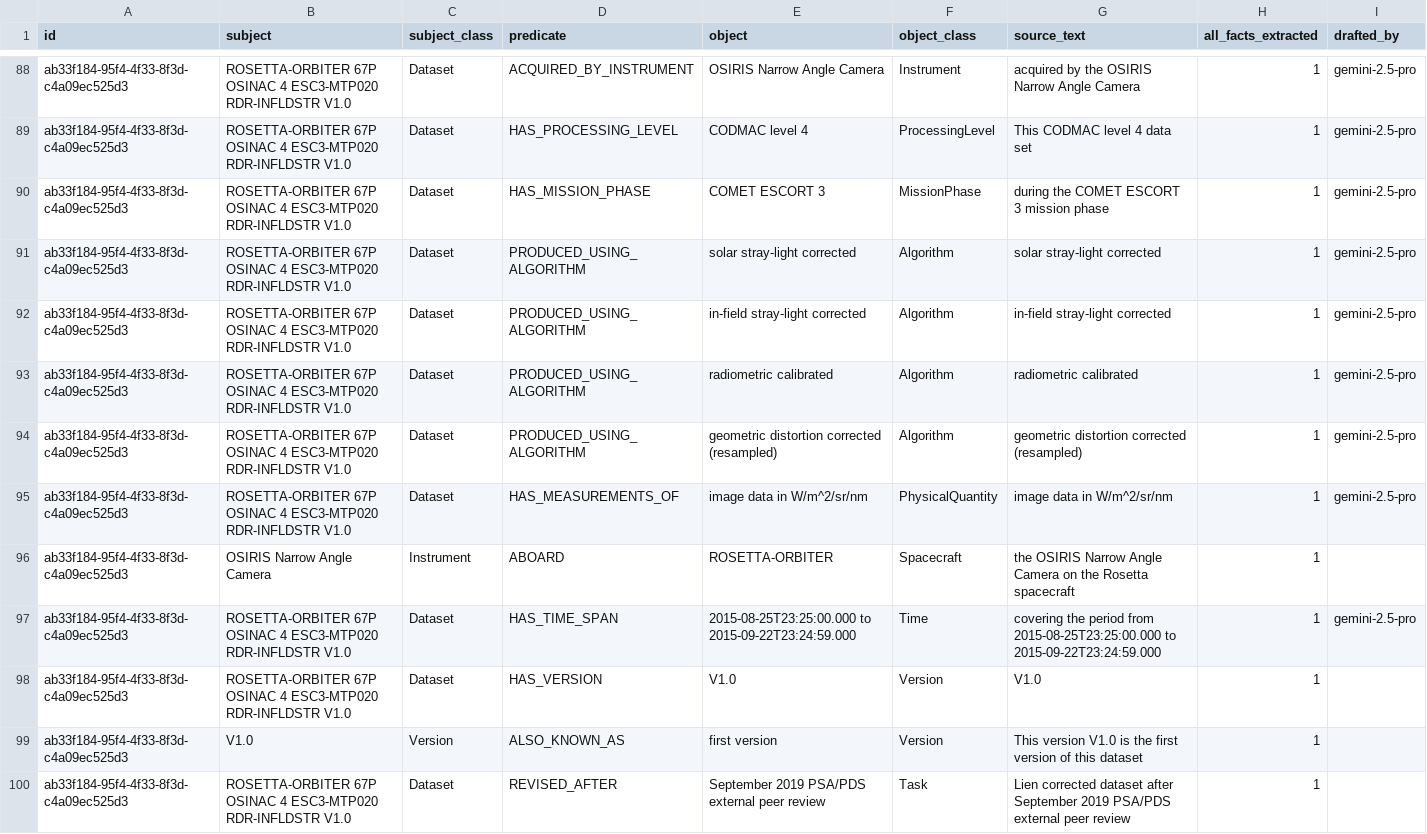
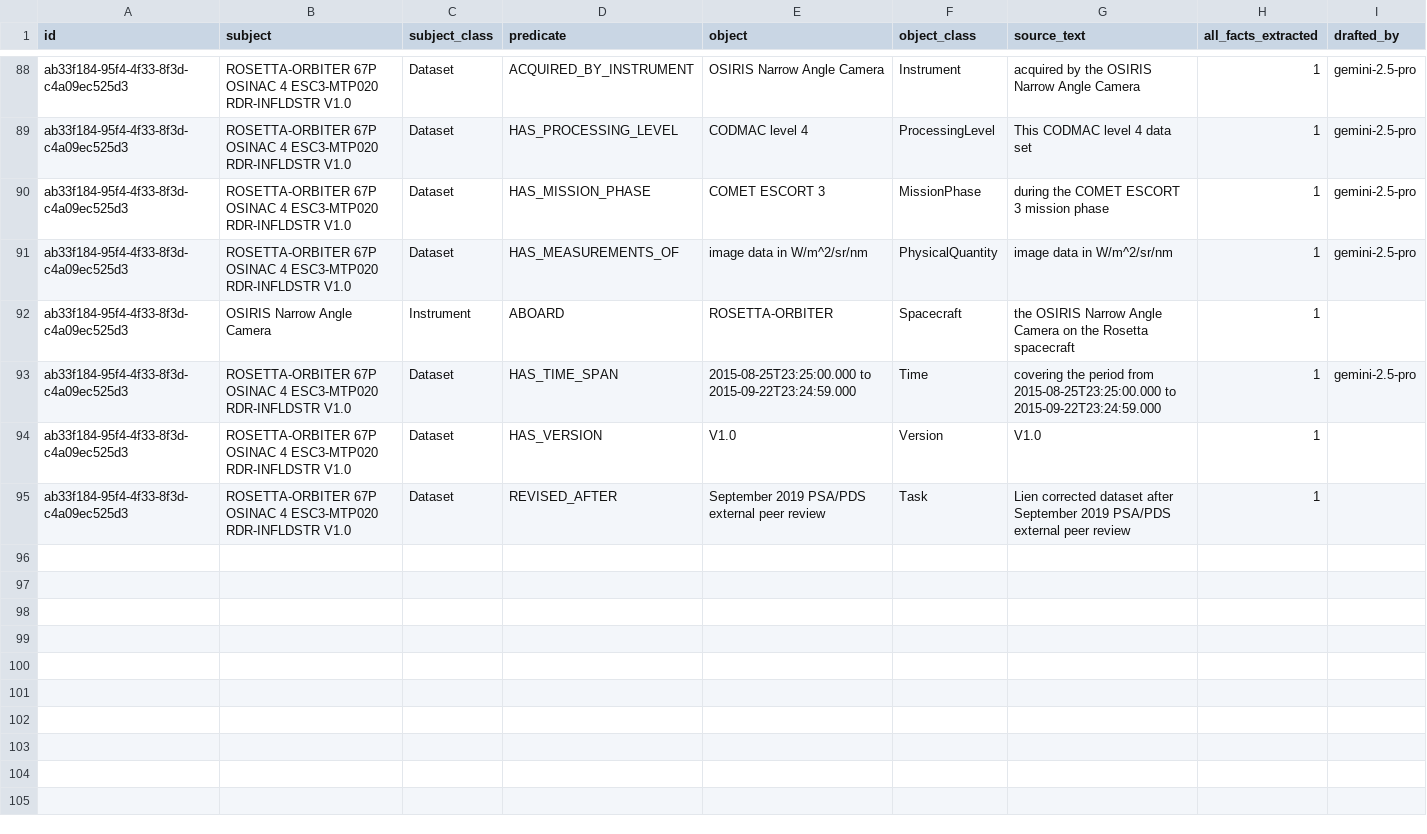
Before and after one commit to iulia-iordanescu/datanasagov_KG_proj, a CSV file: annotations/ground_truth/batch_003.csv, drawn as a sheet; only a part is shown, gaps mark what is left out; the diff names each change by its address in the sheet, - before the commit and + after, or states it on an @@ line.

Commit message:
Ground truth #13 (pool position 13): 10 classed triples after review with the owner; 'first version' and the four correction participles left out (pending Q19 e, Q7 e)

```diff
--- a/annotations/ground_truth/batch_003.csv
+++ b/annotations/ground_truth/batch_003.csv
-row 91: ab33f184-95f4-4f33-8f3d-c4a09ec525d3 | ROSETTA-ORBITER 67P OSINAC 4 ESC3-MTP020 RDR-INFLDSTR V1.0 | Dataset | PRODUCED_USING_ALGORITHM | solar stray-light corrected | Algorithm | solar stray-light corrected | 1 | gemini-2.5-pro
-row 92: ab33f184-95f4-4f33-8f3d-c4a09ec525d3 | ROSETTA-ORBITER 67P OSINAC 4 ESC3-MTP020 RDR-INFLDSTR V1.0 | Dataset | PRODUCED_USING_ALGORITHM | in-field stray-light corrected | Algorithm | in-field stray-light corrected | 1 | gemini-2.5-pro
-row 93: ab33f184-95f4-4f33-8f3d-c4a09ec525d3 | ROSETTA-ORBITER 67P OSINAC 4 ESC3-MTP020 RDR-INFLDSTR V1.0 | Dataset | PRODUCED_USING_ALGORITHM | radiometric calibrated | Algorithm | radiometric calibrated | 1 | gemini-2.5-pro
-row 94: ab33f184-95f4-4f33-8f3d-c4a09ec525d3 | ROSETTA-ORBITER 67P OSINAC 4 ESC3-MTP020 RDR-INFLDSTR V1.0 | Dataset | PRODUCED_USING_ALGORITHM | geometric distortion corrected (resampled) | Algorithm | geometric distortion corrected (resampled) | 1 | gemini-2.5-pro
-row 99: ab33f184-95f4-4f33-8f3d-c4a09ec525d3 | V1.0 | Version | ALSO_KNOWN_AS | first version | Version | This version V1.0 is the first version of this dataset | 1
```
Also changed, not shown: 2 other files.
